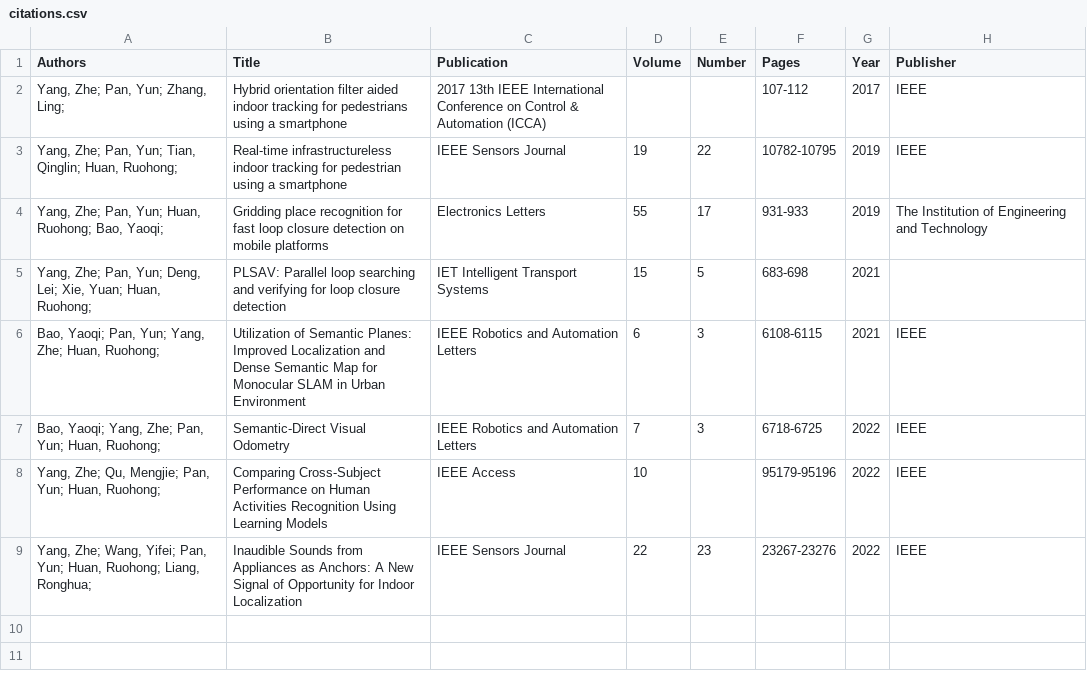
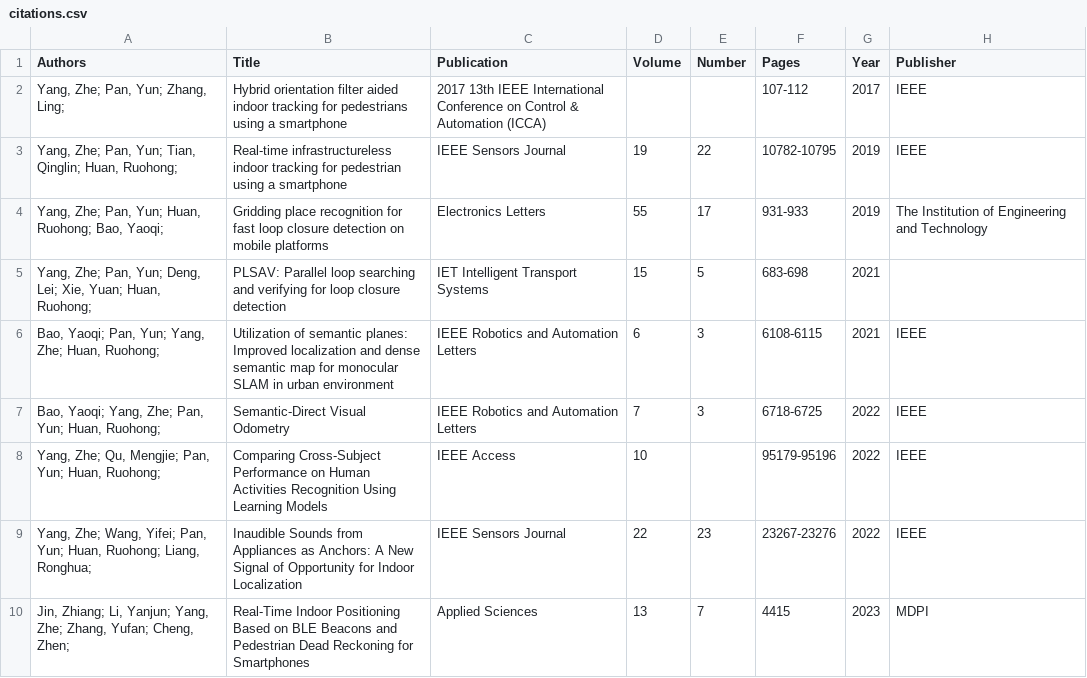
Before and after one commit to wittyfilter/wittyfilter.github.io, a CSV file: _data/citations.csv, drawn as a sheet.

Commit message:
Update citations

```diff
--- a/_data/citations.csv
+++ b/_data/citations.csv
@@ -5,3 +5,3 @@
 "Yang, Zhe; Pan, Yun; Deng, Lei; Xie, Yuan; Huan, Ruohong; ",PLSAV: Parallel loop searching and verifying for loop closure detection,IET Intelligent Transport Systems,15,5,683-698,2021,
-"Bao, Yaoqi; Pan, Yun; Yang, Zhe; Huan, Ruohong; ",Utilization of Semantic Planes: Improved Localization and Dense Semantic Map for Monocular SLAM in Urban Environment,IEEE Robotics and Automation Letters,6,3,6108-6115,2021,IEEE
+"Bao, Yaoqi; Pan, Yun; Yang, Zhe; Huan, Ruohong; ",Utilization of semantic planes: Improved localization and dense semantic map for monocular SLAM in urban environment,IEEE Robotics and Automation Letters,6,3,6108-6115,2021,IEEE
 "Bao, Yaoqi; Yang, Zhe; Pan, Yun; Huan, Ruohong; ",Semantic-Direct Visual Odometry,IEEE Robotics and Automation Letters,7,3,6718-6725,2022,IEEE
@@ -9 +9,2 @@
 "Yang, Zhe; Wang, Yifei; Pan, Yun; Huan, Ruohong; Liang, Ronghua; ",Inaudible Sounds from Appliances as Anchors: A New Signal of Opportunity for Indoor Localization,IEEE Sensors Journal,22,23,23267-23276,2022,IEEE
+"Jin, Zhiang; Li, Yanjun; Yang, Zhe; Zhang, Yufan; Cheng, Zhen; ",Real-Time Indoor Positioning Based on BLE Beacons and Pedestrian Dead Reckoning for Smartphones,Applied Sciences,13,7,4415,2023,MDPI
```
